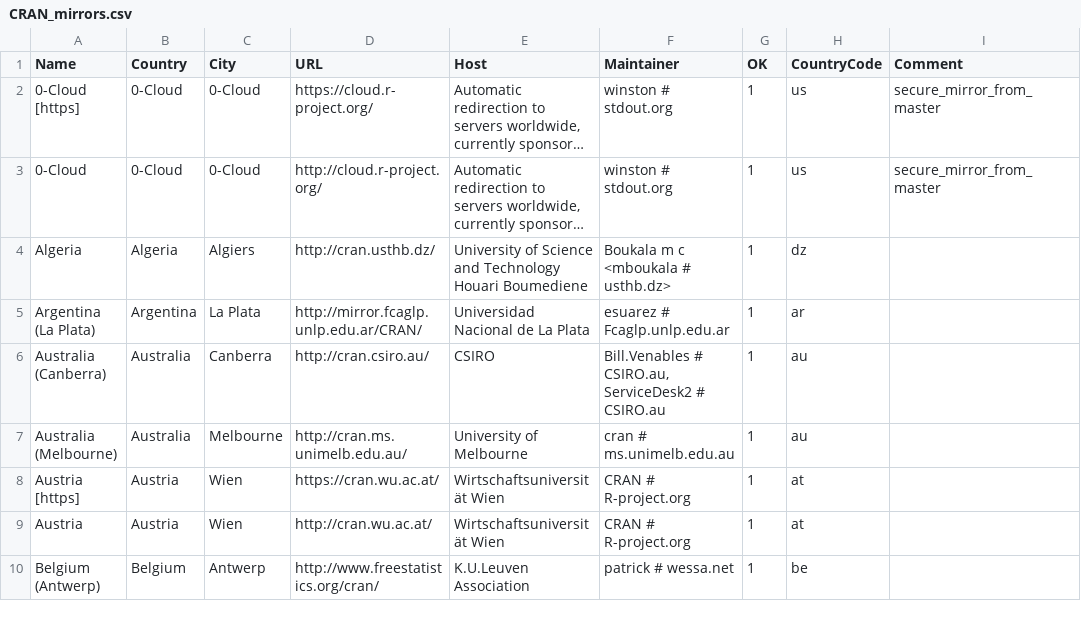
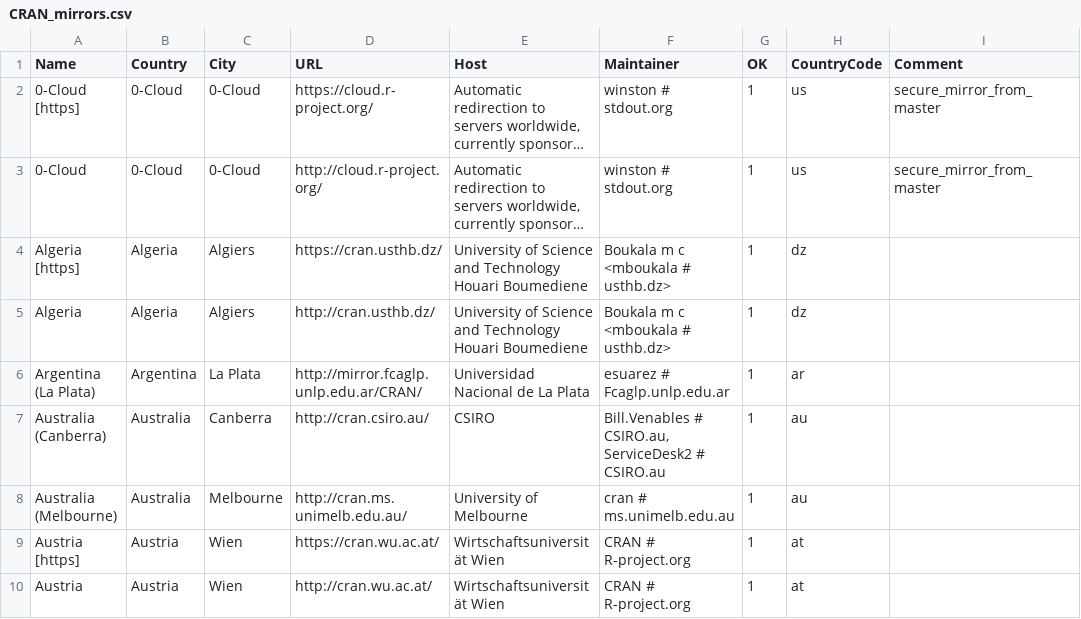
Before and after one commit to minux/R, a CSV file: doc/CRAN_mirrors.csv, drawn as a sheet; only a part is shown; the shorter side is filled out with more unchanged rows; long unchanged cells end in …; the diff names each change by its address in the sheet, - before the commit and + after, or states it on an @@ line.

Commit message:
Updated.
git-svn-id: https://svn.r-project.org/R/trunk@70713 00db46b3-68df-0310-9c12-caf00c1e9a41

```diff
--- a/doc/CRAN_mirrors.csv
+++ b/doc/CRAN_mirrors.csv
+row 4: Algeria [https] | Algeria | Algiers | https://cran.usthb.dz/ | University of Science and Technology Houari Boumediene | Boukala m c <mboukala # usthb.dz> | 1 | dz
```
